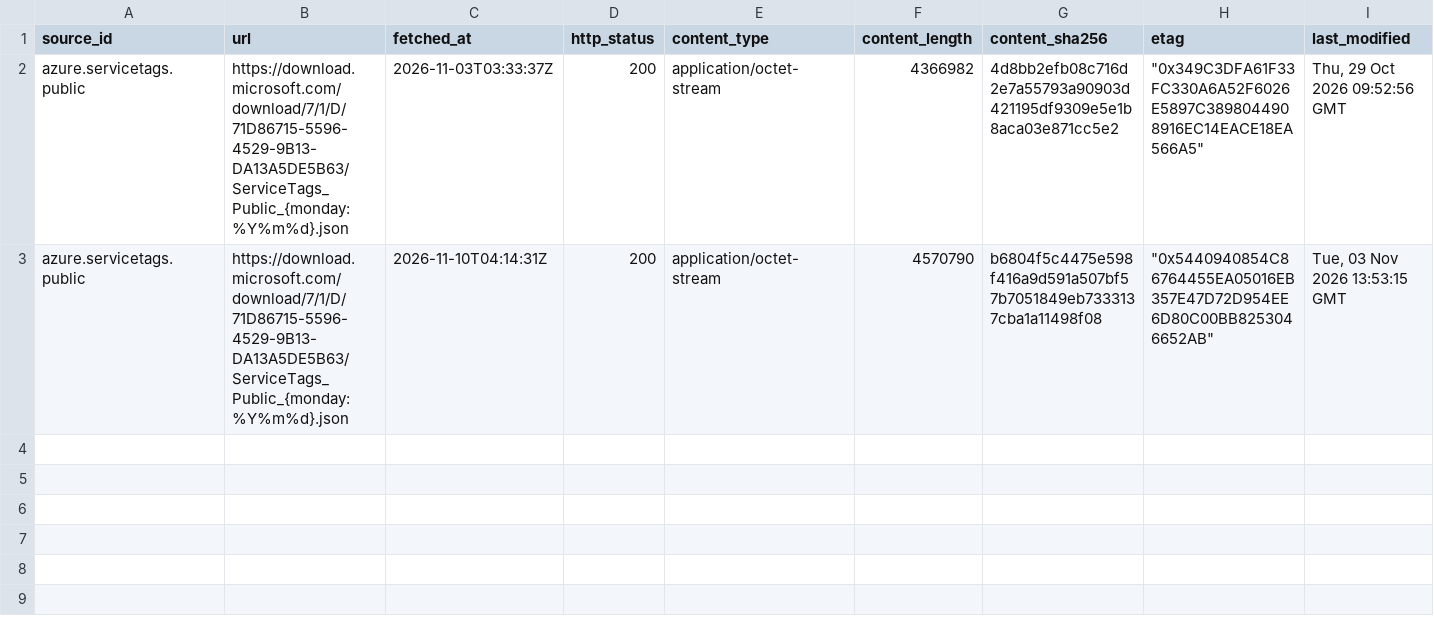
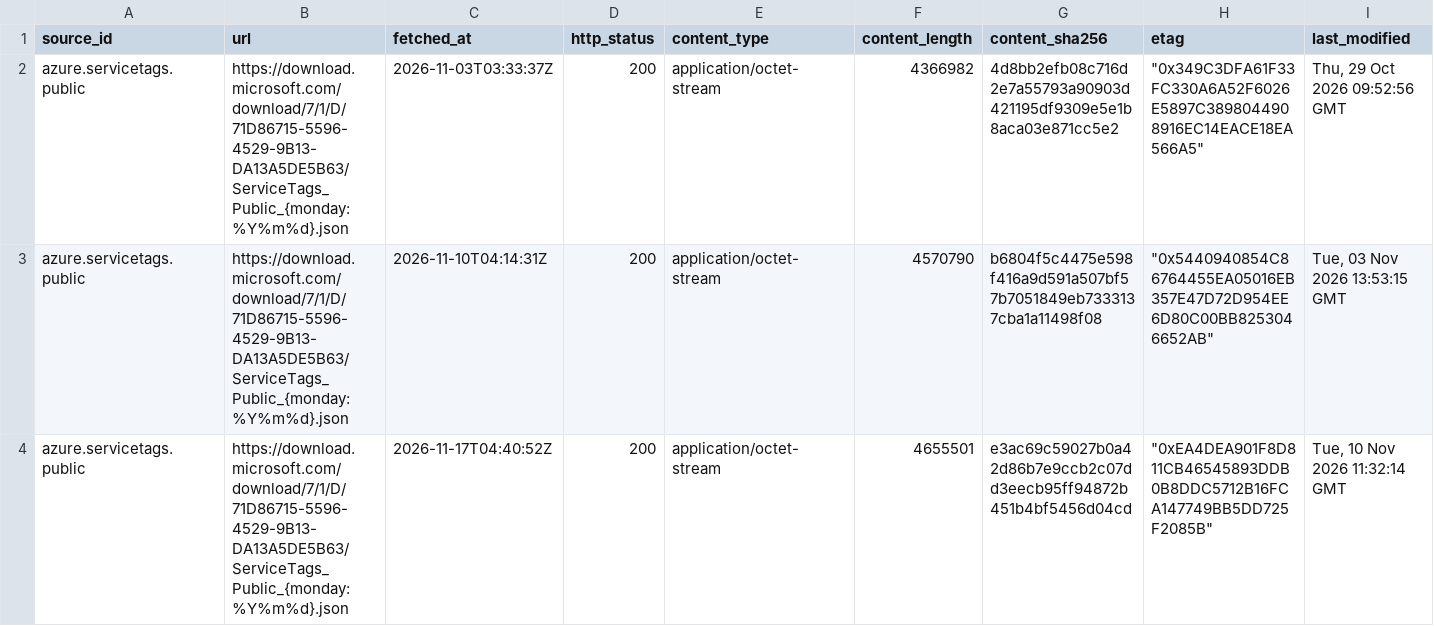
Before and after one commit to q3dresearch/wss-cloud-footprint, a CSV file: manifest/azure.servicetags.public/2026-11.csv, drawn as a sheet; only a part is shown; rows hold the shown columns only; the diff names each change by its address in the sheet, - before the commit and + after, or states it on an @@ line.

```diff
--- a/manifest/azure.servicetags.public/2026-11.csv
+++ b/manifest/azure.servicetags.public/2026-11.csv
+row 4: azure.servicetags.public | https://download.microsoft.com/download/7/1/D/71D86715-5596-4529-9B13-DA13A5DE5B63/ServiceTags_Public_{monday:%Y%m%d}.json | 2026-11-17T04:40:52Z | 200 | application/octet-stream | 4655501 | e3ac69c59027b0a42d86b7e9ccb2c07dd3eecb95ff94872b451b4bf5456d04cd | "0xEA4DEA901F8D811CB46545893DDB0B8DDC5712B16FCA147749BB5DD725F2085B" | Tue, 10 Nov 2026 11:32:14 GMT
```
Also changed, not shown: manifest/aws.infra.ip-ranges/2026-11.csv, manifest/aws.services.regional/2026-11.csv, 10 other files.
